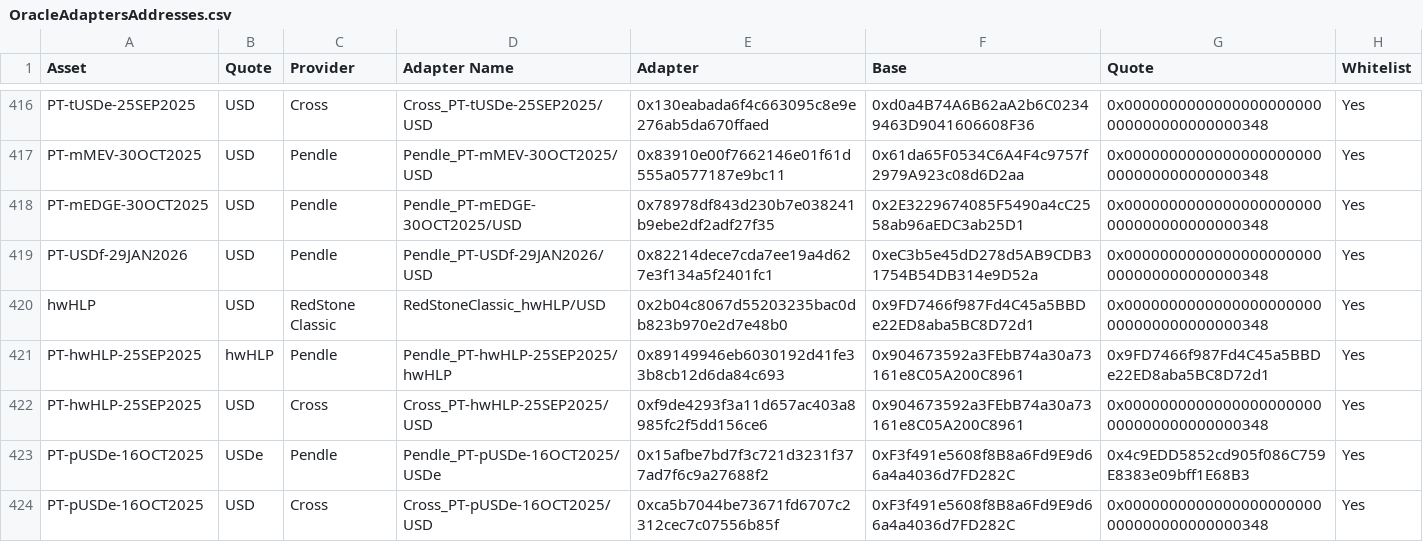
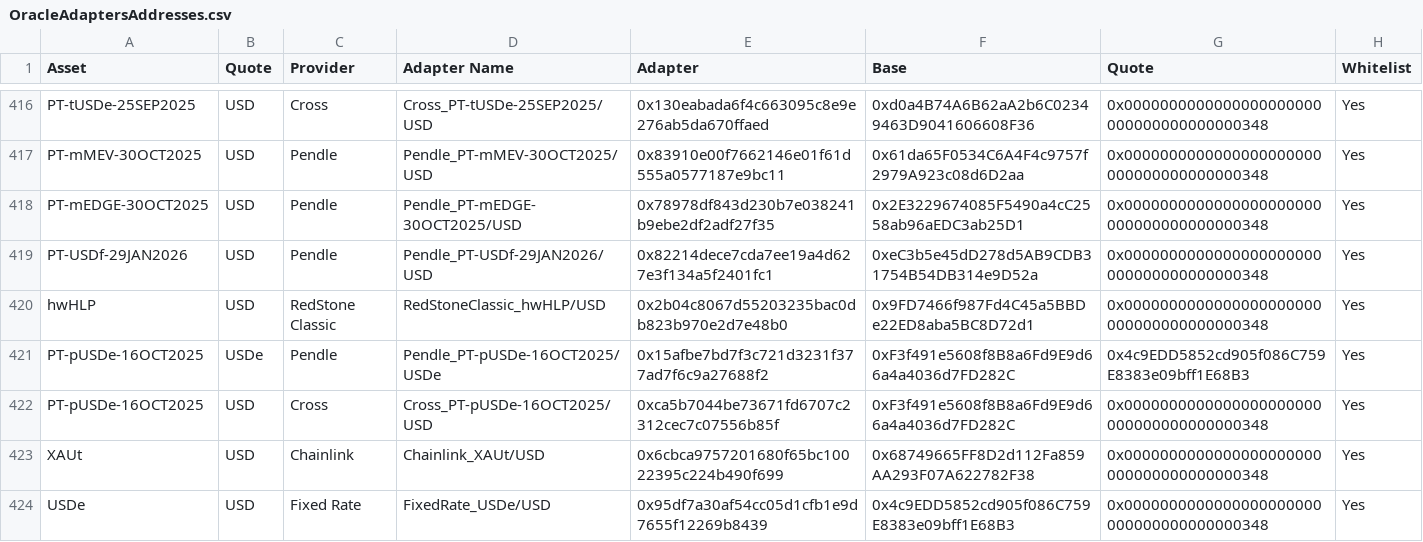
Before and after one commit to euler-xyz/euler-interfaces, a CSV file: addresses/1/OracleAdaptersAddresses.csv, drawn as a sheet; only a part is shown, gaps mark what is left out; the shorter side is filled out with more unchanged rows; the diff names each change by its address in the sheet, - before the commit and + after, or states it on an @@ line.

```diff
--- a/addresses/1/OracleAdaptersAddresses.csv
+++ b/addresses/1/OracleAdaptersAddresses.csv
-row 421: PT-hwHLP-25SEP2025 | hwHLP | Pendle | Pendle_PT-hwHLP-25SEP2025/hwHLP | 0x89149946eb6030192d41fe33b8cb12d6da84c693 | 0x904673592a3FEbB74a30a73161e8C05A200C8961 | 0x9FD7466f987Fd4C45a5BBDe22ED8aba5BC8D72d1 | Yes
-row 422: PT-hwHLP-25SEP2025 | USD | Cross | Cross_PT-hwHLP-25SEP2025/USD | 0xf9de4293f3a11d657ac403a8985fc2f5dd156ce6 | 0x904673592a3FEbB74a30a73161e8C05A200C8961 | 0x0000000000000000000000000000000000000348 | Yes
```
Also changed, not shown: addresses/56/OracleAdaptersAddresses.csv, addresses/59144/OracleAdaptersAddresses.csv, 1 other file.
